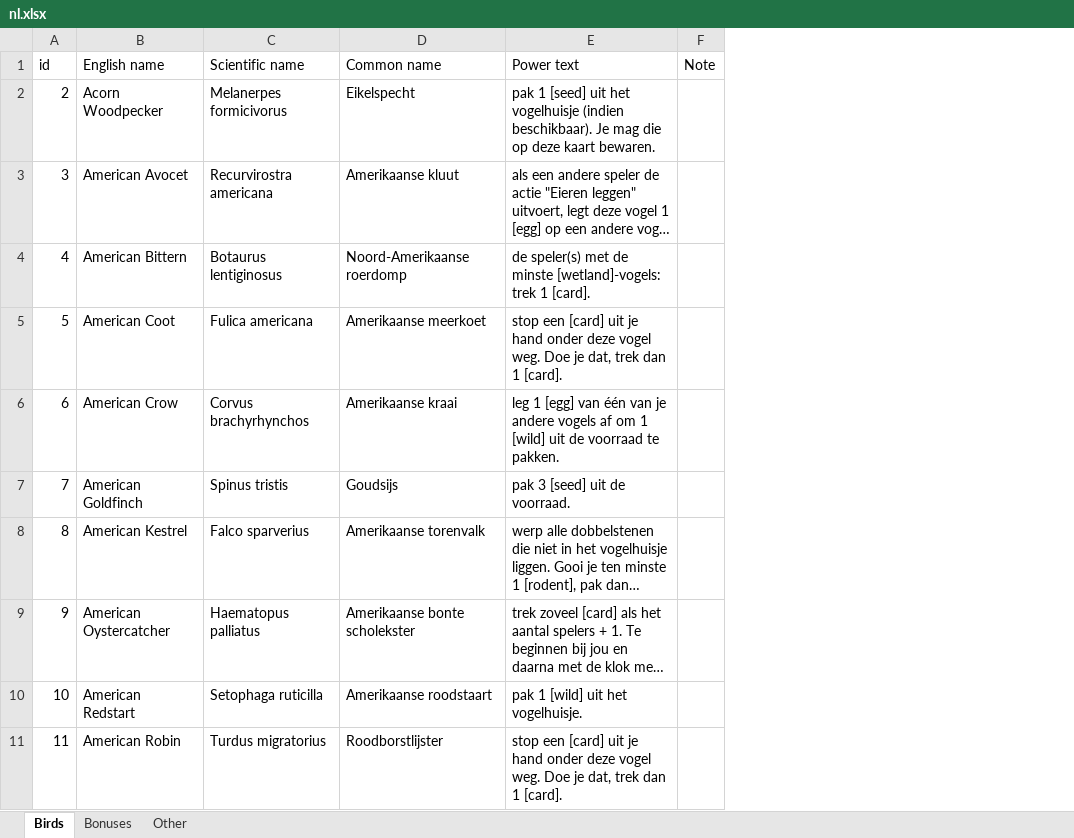
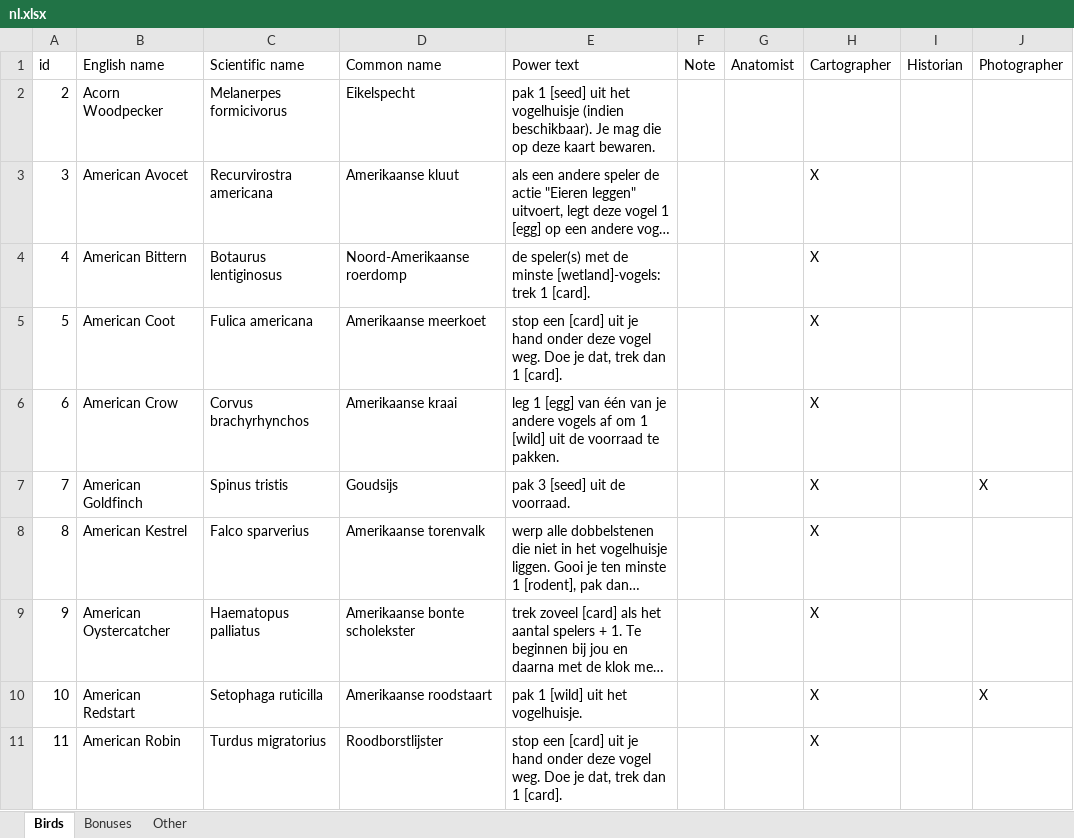
Before and after one commit to navarog/wingsearch, an Excel workbook: i18n/nl.xlsx, sheet Birds, drawn as a sheet; only a part is shown; long unchanged cells end in …; values as stored, in another font and other column widths than the file's, no borders; table styles not drawn; the diff names each change by its address in the sheet, - before the commit and + after, or states it on an @@ line.

```diff
--- a/i18n/nl.xlsx (sheet Birds)
+++ b/i18n/nl.xlsx (sheet Birds)
+column G (Anatomist), empty
+column H (Cartographer), rows 3-11: all X
+column I (Historian), empty
+column J (Photographer), rows 7-10: X |  |  | X
```
Also changed, not shown: i18n/de.xlsx, i18n/es.xlsx, 5 other files.
